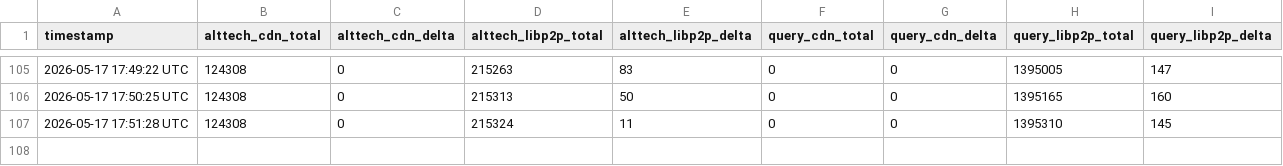
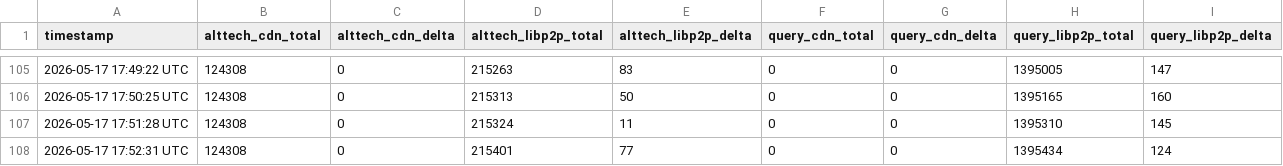
Before and after one commit to EspressoSystems/chain-adjacent-service, a CSV file: metrics_history.csv, drawn as a sheet; only a part is shown, gaps mark what is left out; the diff names each change by its address in the sheet, - before the commit and + after, or states it on an @@ line.

```diff
--- a/metrics_history.csv
+++ b/metrics_history.csv
+row 108: 2026-05-17 17:52:31 UTC | 124308 | 0 | 215401 | 77 | 0 | 0 | 1395434 | 124
```
